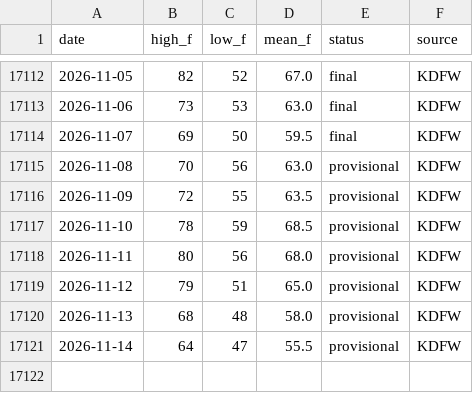
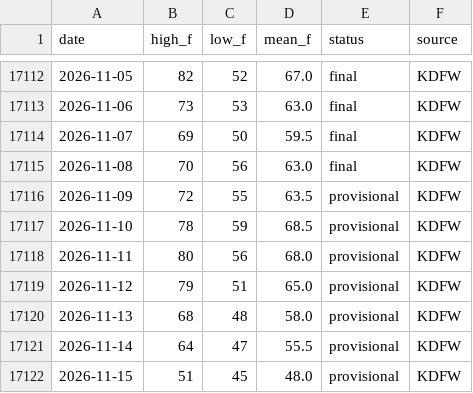
Before and after one commit to nightoftheoak/glowing-giggle, a CSV file: data/plano_daily.csv, drawn as a sheet; only a part is shown, gaps mark what is left out.

```diff
--- a/data/plano_daily.csv
+++ b/data/plano_daily.csv
@@ -17114,3 +17114,3 @@ date,high_f,low_f,mean_f,status,source
 2026-11-07,69,50,59.5,final,KDFW
-2026-11-08,70,56,63.0,provisional,KDFW
+2026-11-08,70,56,63.0,final,KDFW
 2026-11-09,72,55,63.5,provisional,KDFW
@@ -17121 +17121,2 @@ date,high_f,low_f,mean_f,status,source
 2026-11-14,64,47,55.5,provisional,KDFW
+2026-11-15,51,45,48.0,provisional,KDFW
```
Also changed, not shown: 1 other file.
